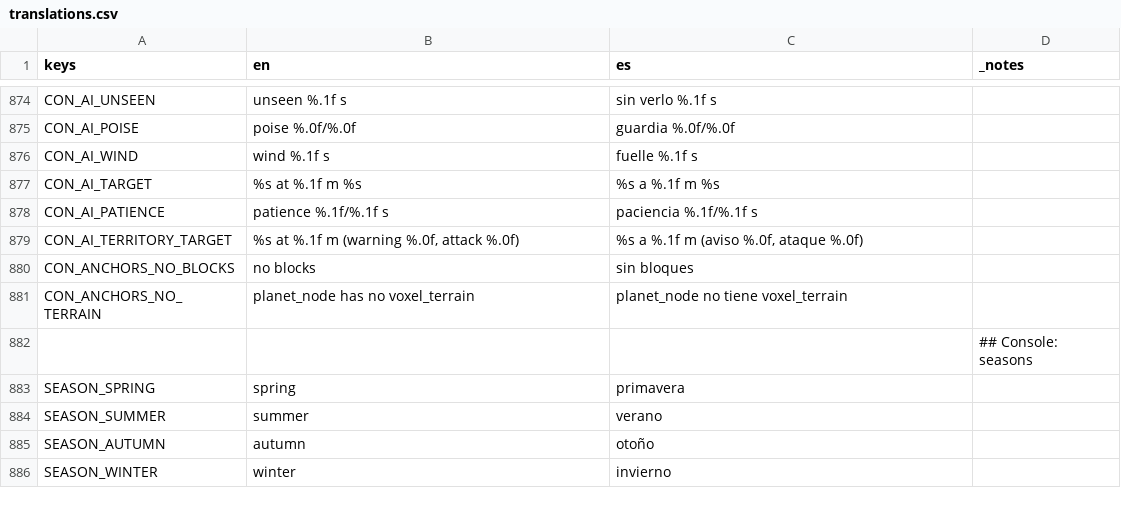
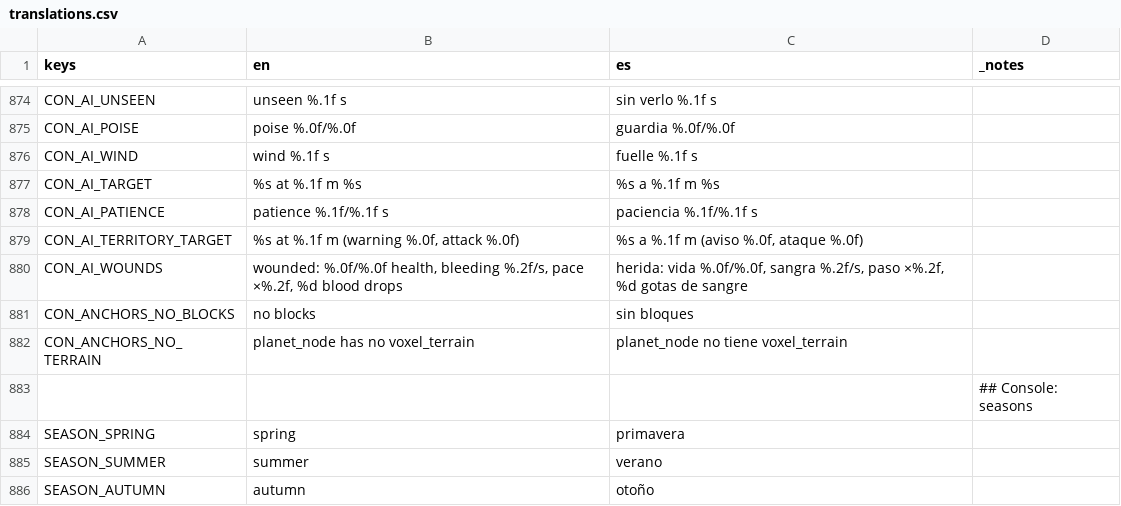
Before and after one commit to DuneD87/landnam, a CSV file: localization/translations.csv, drawn as a sheet; only a part is shown, gaps mark what is left out; the shorter side is filled out with more unchanged rows.

```diff
--- a/localization/translations.csv
+++ b/localization/translations.csv
@@ -879,2 +879,3 @@ CON_AI_PATIENCE,patience %.1f/%.1f s,paciencia %.1f/%.1f s,
 CON_AI_TERRITORY_TARGET,"%s at %.1f m (warning %.0f, attack %.0f)","%s a %.1f m (aviso %.0f, ataque %.0f)",
+CON_AI_WOUNDS,"wounded: %.0f/%.0f health, bleeding %.2f/s, pace ×%.2f, %d blood drops","herida: vida %.0f/%.0f, sangra %.2f/s, paso ×%.2f, %d gotas de sangre",
 CON_ANCHORS_NO_BLOCKS,no blocks,sin bloques,
```
Also changed, not shown: 15 other files.
